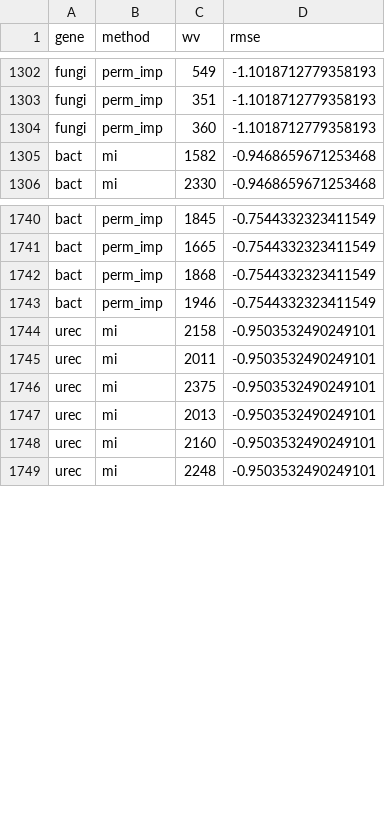
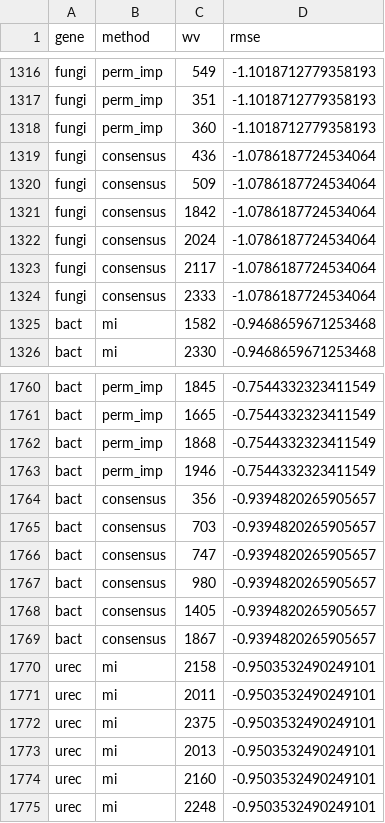
Before and after one commit to rockerd1134/SoilGeneHS, a CSV file: results/results.csv, drawn as a sheet; only a part is shown, gaps mark what is left out; the diff covers the shown part only; the diff names each change by its address in the sheet, - before the commit and + after, or states it on an @@ line.

Commit message:
Fixed an issue where consensus results not recorded. Results may be slightly different than before, but still valid.

```diff
--- a/results/results.csv
+++ b/results/results.csv
+row 1319: fungi | consensus | 436 | -1.0786187724534064
+row 1320: fungi | consensus | 509 | -1.0786187724534064
+row 1321: fungi | consensus | 1842 | -1.0786187724534064
+row 1322: fungi | consensus | 2024 | -1.0786187724534064
+row 1323: fungi | consensus | 2117 | -1.0786187724534064
+row 1324: fungi | consensus | 2333 | -1.0786187724534064
+row 1764: bact | consensus | 356 | -0.9394820265905657
+row 1765: bact | consensus | 703 | -0.9394820265905657
+row 1766: bact | consensus | 747 | -0.9394820265905657
+row 1767: bact | consensus | 980 | -0.9394820265905657
+row 1768: bact | consensus | 1405 | -0.9394820265905657
+row 1769: bact | consensus | 1867 | -0.9394820265905657
```
Also changed, not shown: 21 added rows elsewhere in this file, 1 other file.
